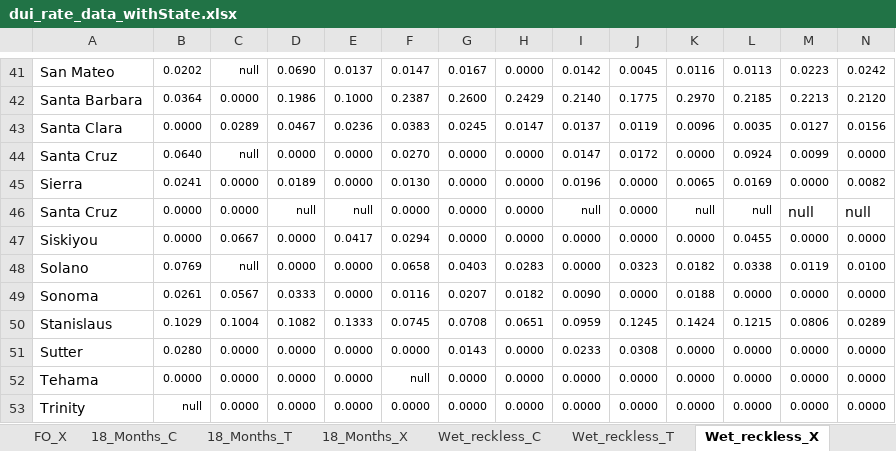
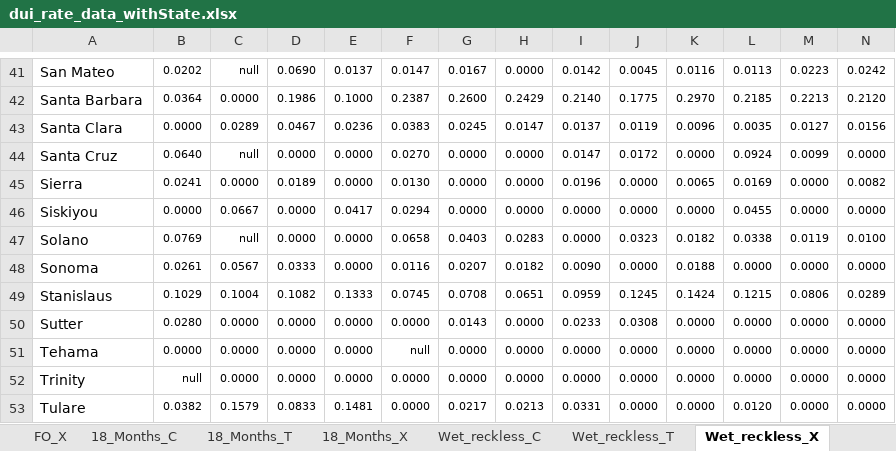
Before and after one commit to HDMA-SDSU/HDMA-DUI, an Excel workbook: db/dui_rate_data_withState.xlsx, sheet Wet_reckless_X, drawn as a sheet; only a part is shown, gaps mark what is left out; the shorter side is filled out with more unchanged rows; values as stored, in another font and other column widths than the file's, no borders; rows hold the shown columns only; the diff names each change by its address in the sheet, - before the commit and + after, or states it on an @@ line.

Commit message:
update db/excel
removed duplicated Santa Cruz records

```diff
--- a/db/dui_rate_data_withState.xlsx (sheet Wet_reckless_X)
+++ b/db/dui_rate_data_withState.xlsx (sheet Wet_reckless_X)
-row 46: Santa Cruz | 0.0000 | 0.0000 | null | null | 0.0000 | 0.0000 | 0.0000 | null | 0.0000 | null | null | null | null
```
Also changed, not shown: sheet Wet_reckless_T, sheet Wet_reckless_C, sheet FO_T, sheet FO_X, sheet 18_Months_T, sheet 18_Months_C, 2 more sheets, 1 other file.
